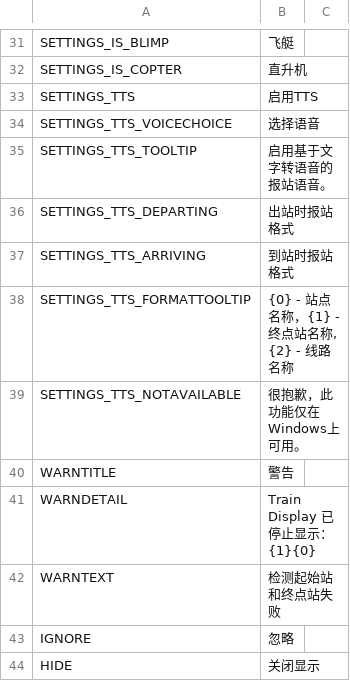
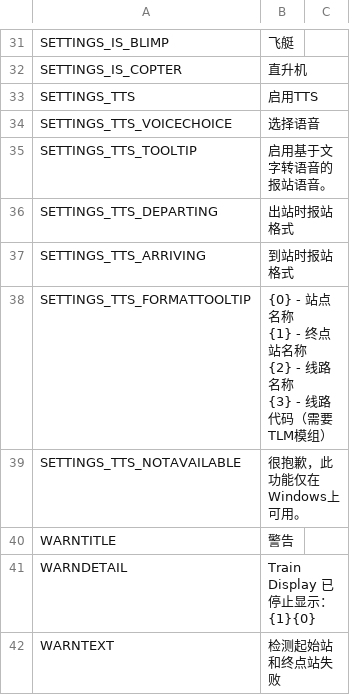
Before and after one commit to will258012/TrainDisplayUpdated, a CSV file: TrainDisplay/Translations/zh-CN.csv, drawn as a sheet; only a part is shown, gaps mark what is left out; the shorter side is filled out with more unchanged rows.

Commit message:
v1.5.2.1
- Adapt latest FPC
- Optimize UX in settings panel
- Add TLM line code support for TTS formats
- Update translations

```diff
--- a/TrainDisplay/Translations/zh-CN.csv
+++ b/TrainDisplay/Translations/zh-CN.csv
@@ -37,3 +37,6 @@
 "SETTINGS_TTS_ARRIVING","到站时报站格式",""
-"SETTINGS_TTS_FORMATTOOLTIP","{0} - 站点名称，{1} - 终点站名称, {2} - 线路名称",""
+"SETTINGS_TTS_FORMATTOOLTIP","{0} - 站点名称
+{1} - 终点站名称
+{2} - 线路名称
+{3} - 线路代码（需要TLM模组）",""
 "SETTINGS_TTS_NOTAVAILABLE","很抱歉，此功能仅在Windows上可用。",""
```
Also changed, not shown: TrainDisplay/Translations/en-EN.csv, 4 other files.
